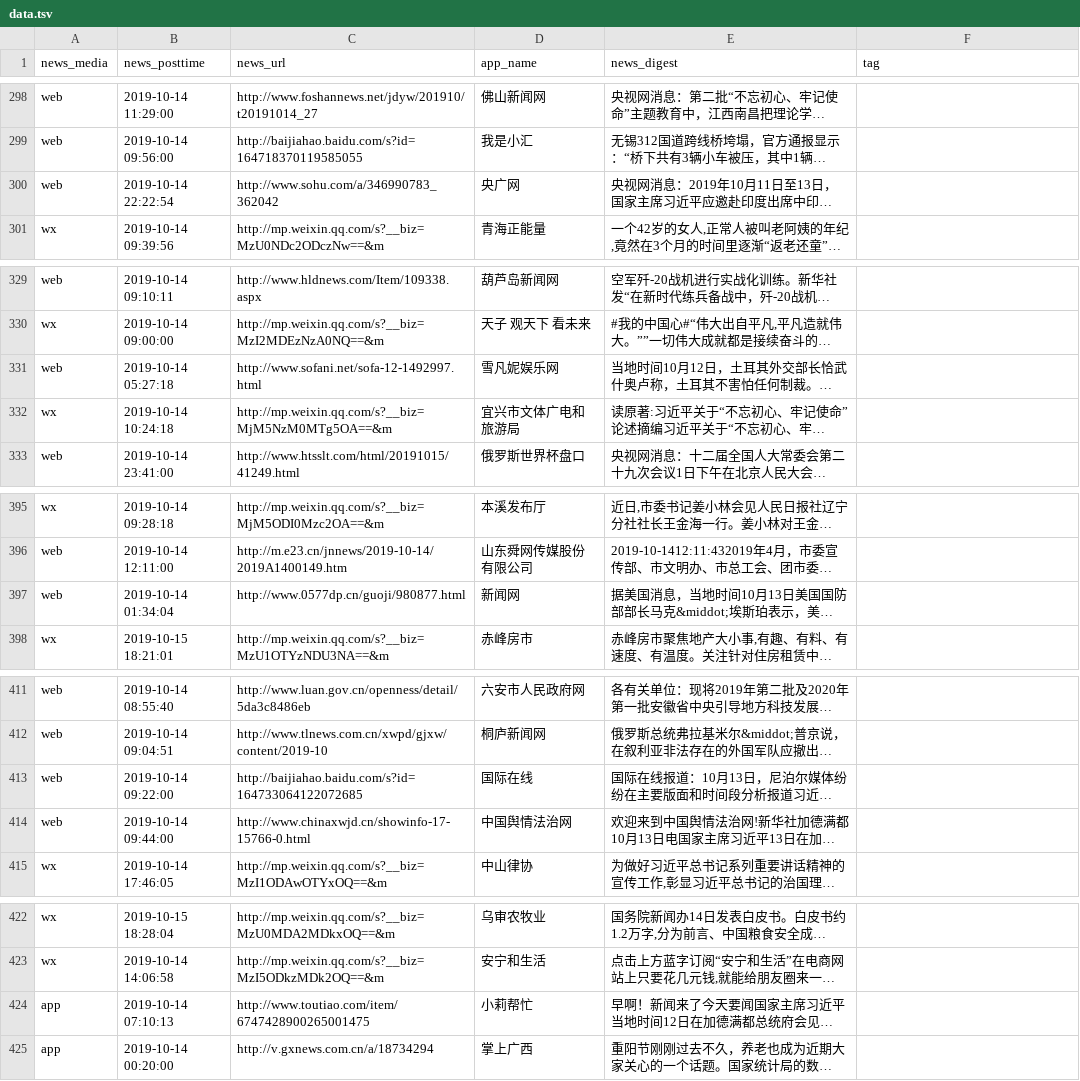
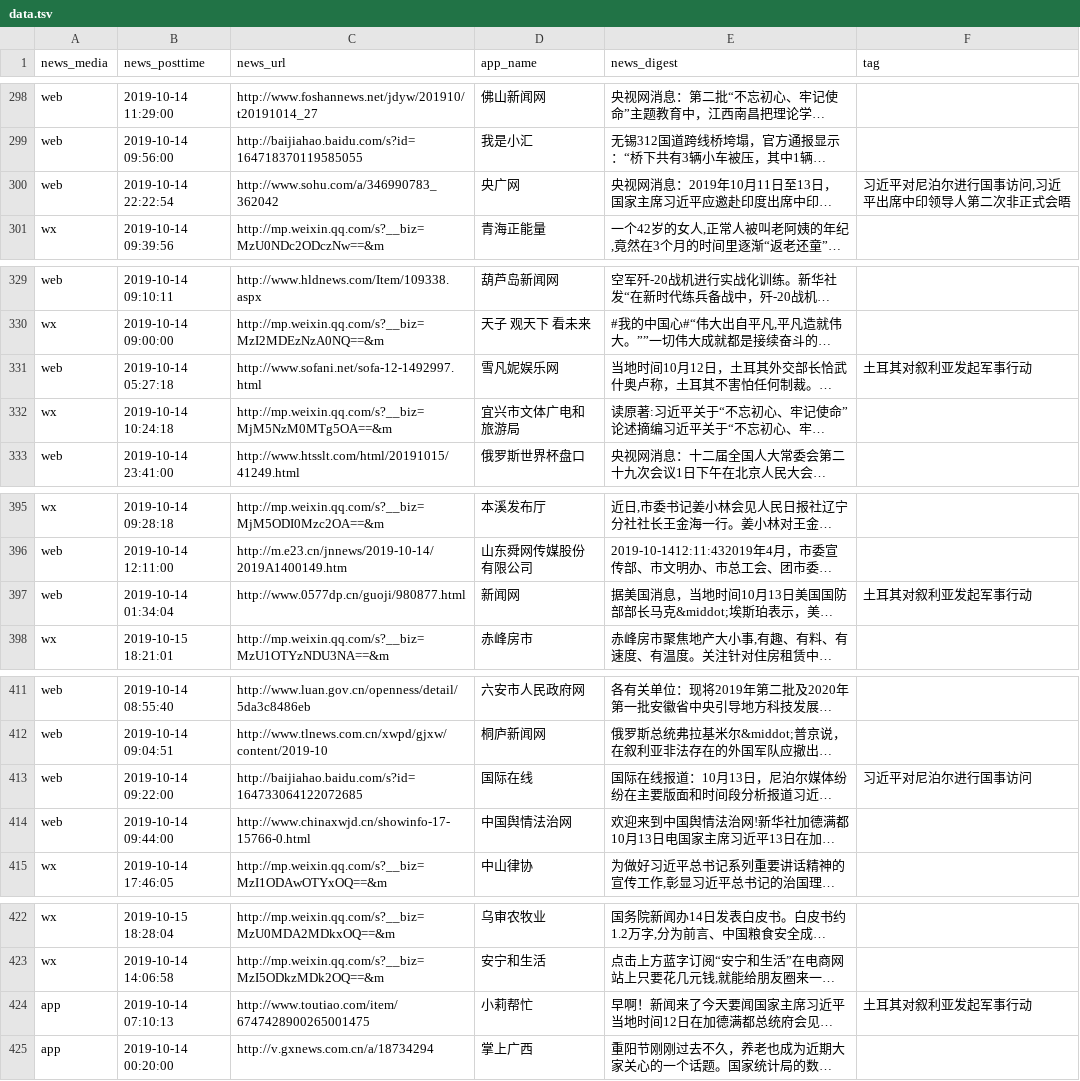
Before and after one commit to yw-felix1016/cctv_hw, a TSV file: data.tsv, drawn as a sheet; only a part is shown, gaps mark what is left out; long unchanged cells end in …; the diff covers the shown part only; the diff names each change by its address in the sheet, - before the commit and + after, or states it on an @@ line.

```diff
--- a/data.tsv
+++ b/data.tsv
-F300 (tag): (empty)
+F300 (tag): 习近平对尼泊尔进行国事访问,习近平出席中印领导人第二次非正式会晤
-F331 (tag): (empty)
+F331 (tag): 土耳其对叙利亚发起军事行动
-F397 (tag): (empty)
+F397 (tag): 土耳其对叙利亚发起军事行动
-F413 (tag): (empty)
+F413 (tag): 习近平对尼泊尔进行国事访问
-F424 (tag): (empty)
+F424 (tag): 土耳其对叙利亚发起军事行动
```
Also changed, not shown: 47 edited cells elsewhere in this file.
